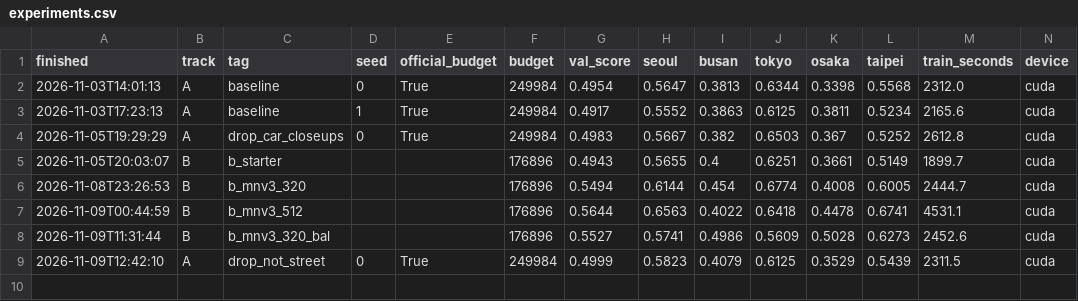
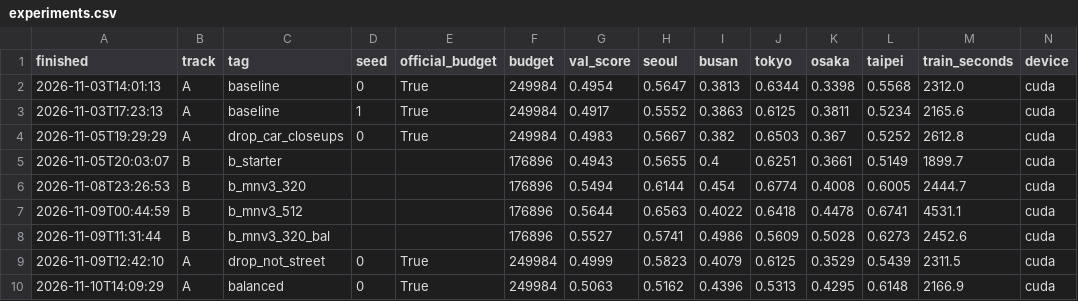
Before and after one commit to yoompabbang/mas1004-assignment2, a CSV file: experiments.csv, drawn as a sheet; only a part is shown; rows hold the shown columns only; the diff names each change by its address in the sheet, - before the commit and + after, or states it on an @@ line.

```diff
--- a/experiments.csv
+++ b/experiments.csv
+row 10: 2026-11-10T14:09:29 | A | balanced | 0 | True | 249984 | 0.5063 | 0.5162 | 0.4396 | 0.5313 | 0.4295 | 0.6148 | 2166.9 | cuda
```
Also changed, not shown: 1 other file.
